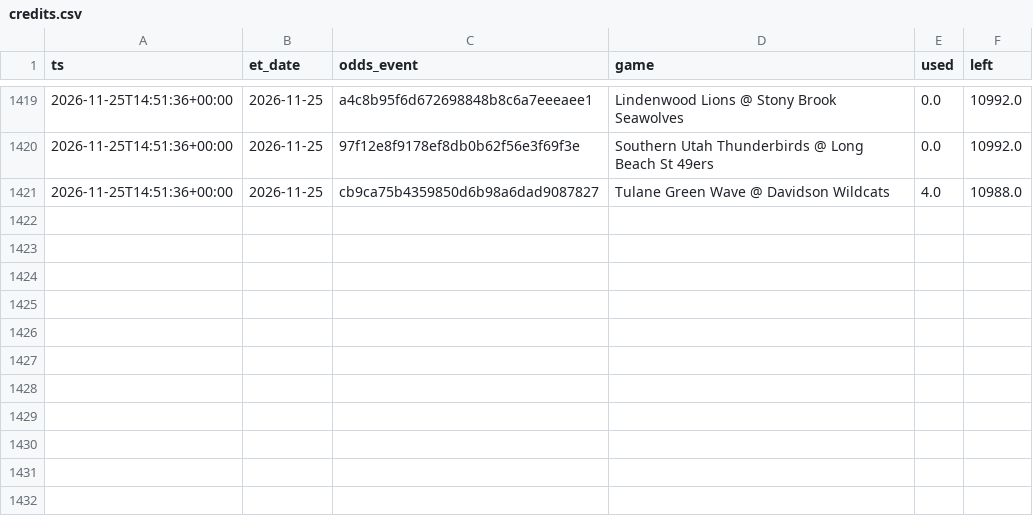
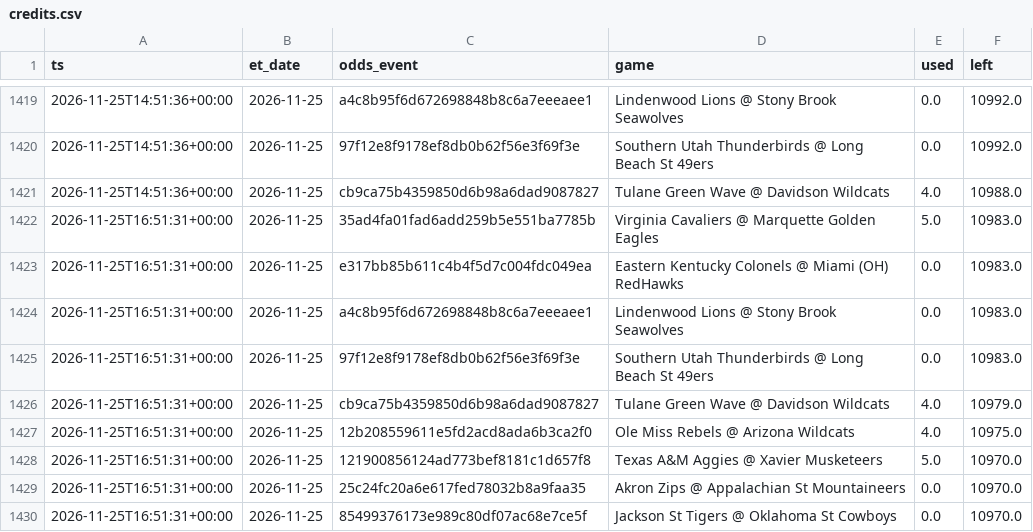
Before and after one commit to jlwin1995-alt/CBB, a CSV file: data/log/credits.csv, drawn as a sheet; only a part is shown, gaps mark what is left out; the diff names each change by its address in the sheet, - before the commit and + after, or states it on an @@ line.

```diff
--- a/data/log/credits.csv
+++ b/data/log/credits.csv
+row 1422: 2026-11-25T16:51:31+00:00 | 2026-11-25 | 35ad4fa01fad6add259b5e551ba7785b | Virginia Cavaliers @ Marquette Golden Eagles | 5.0 | 10983.0
+row 1423: 2026-11-25T16:51:31+00:00 | 2026-11-25 | e317bb85b611c4b4f5d7c004fdc049ea | Eastern Kentucky Colonels @ Miami (OH) RedHawks | 0.0 | 10983.0
+row 1424: 2026-11-25T16:51:31+00:00 | 2026-11-25 | a4c8b95f6d672698848b8c6a7eeeaee1 | Lindenwood Lions @ Stony Brook Seawolves | 0.0 | 10983.0
+row 1425: 2026-11-25T16:51:31+00:00 | 2026-11-25 | 97f12e8f9178ef8db0b62f56e3f69f3e | Southern Utah Thunderbirds @ Long Beach St 49ers | 0.0 | 10983.0
+row 1426: 2026-11-25T16:51:31+00:00 | 2026-11-25 | cb9ca75b4359850d6b98a6dad9087827 | Tulane Green Wave @ Davidson Wildcats | 4.0 | 10979.0
+row 1427: 2026-11-25T16:51:31+00:00 | 2026-11-25 | 12b208559611e5fd2acd8ada6b3ca2f0 | Ole Miss Rebels @ Arizona Wildcats | 4.0 | 10975.0
+row 1428: 2026-11-25T16:51:31+00:00 | 2026-11-25 | 121900856124ad773bef8181c1d657f8 | Texas A&M Aggies @ Xavier Musketeers | 5.0 | 10970.0
+row 1429: 2026-11-25T16:51:31+00:00 | 2026-11-25 | 25c24fc20a6e617fed78032b8a9faa35 | Akron Zips @ Appalachian St Mountaineers | 0.0 | 10970.0
+row 1430: 2026-11-25T16:51:31+00:00 | 2026-11-25 | 85499376173e989c80df07ac68e7ce5f | Jackson St Tigers @ Oklahoma St Cowboys | 0.0 | 10970.0
```
Also changed, not shown: data/log/unmatched_events.csv, data/proj/projections.csv, 6 other files.
